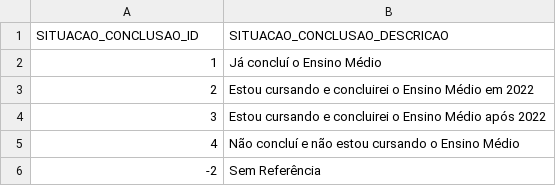
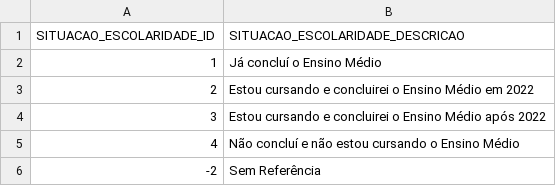
Before and after one commit to LeonardoBasilio/Enem, a CSV file: Dataset/Dimes/Dime_Situacao_Escolaridade.csv, drawn as a sheet.

```diff
--- a/Dataset/Dimes/Dime_Situacao_Escolaridade.csv
+++ b/Dataset/Dimes/Dime_Situacao_Escolaridade.csv
@@ -1,2 +1,2 @@
-SITUACAO_CONCLUSAO_ID;SITUACAO_CONCLUSAO_DESCRICAO
+SITUACAO_ESCOLARIDADE_ID;SITUACAO_ESCOLARIDADE_DESCRICAO
 1;Já concluí o Ensino Médio
```
Also changed, not shown: Dataset/Dimes/Dime_Faixa_Renda_Mensal.csv, 1 other file.
